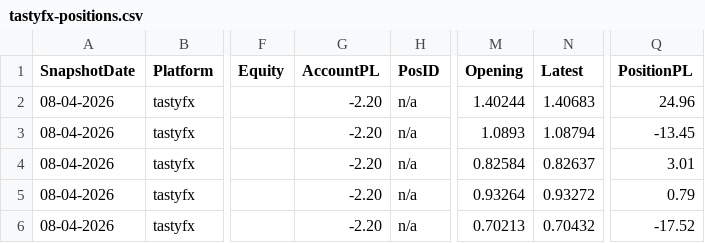
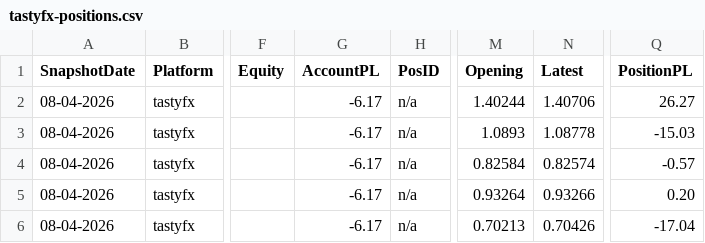
Before and after one commit to dangtuan21/bbb-trading-ext, a CSV file: ext-server/tastyfx-positions.csv, drawn as a sheet; only a part is shown, gaps mark what is left out; the diff names each change by its address in the sheet, - before the commit and + after, or states it on an @@ line.

```diff
--- a/ext-server/tastyfx-positions.csv
+++ b/ext-server/tastyfx-positions.csv
-G2:G6 (AccountPL): -2.20
+G2:G6 (AccountPL): -6.17
-N2 (Latest): 1.40683
+N2 (Latest): 1.40706
-Q2 (PositionPL): 24.96
+Q2 (PositionPL): 26.27
-N3 (Latest): 1.08794
+N3 (Latest): 1.08778
-Q3 (PositionPL): -13.45
+Q3 (PositionPL): -15.03
-N4 (Latest): 0.82637
+N4 (Latest): 0.82574
-Q4 (PositionPL): 3.01
+Q4 (PositionPL): -0.57
-N5 (Latest): 0.93272
+N5 (Latest): 0.93266
-Q5 (PositionPL): 0.79
+Q5 (PositionPL): 0.20
-N6 (Latest): 0.70432
+N6 (Latest): 0.70426
-Q6 (PositionPL): -17.52
+Q6 (PositionPL): -17.04
```
Also changed, not shown: ext-server/ftmo-positions.csv, ext-server/rebelsfunding-positions.csv, 9 other files.
